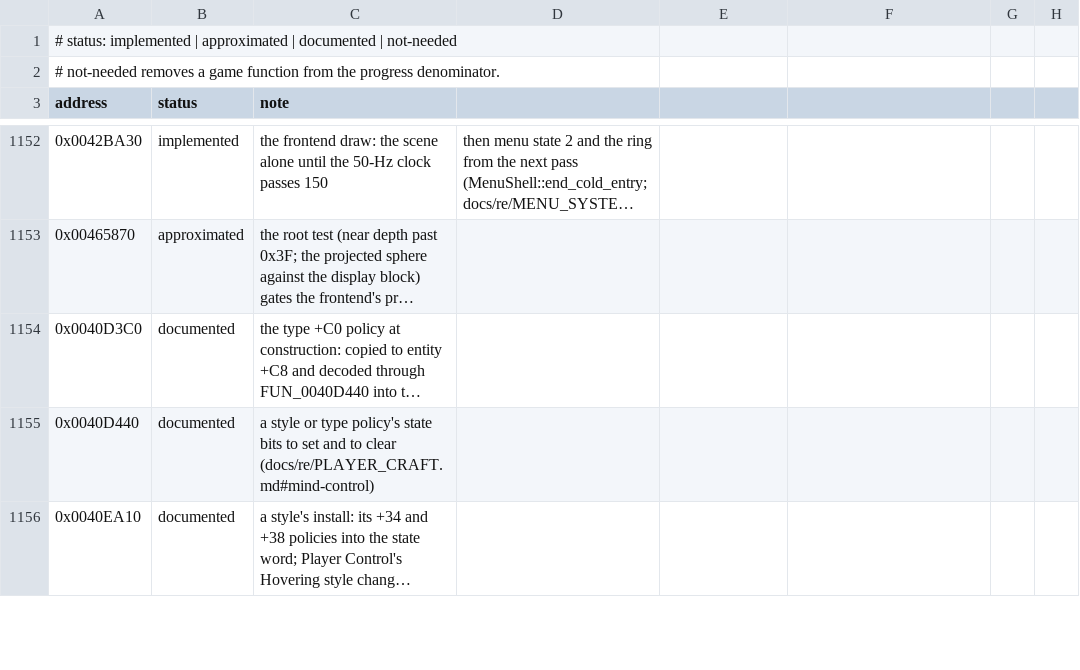
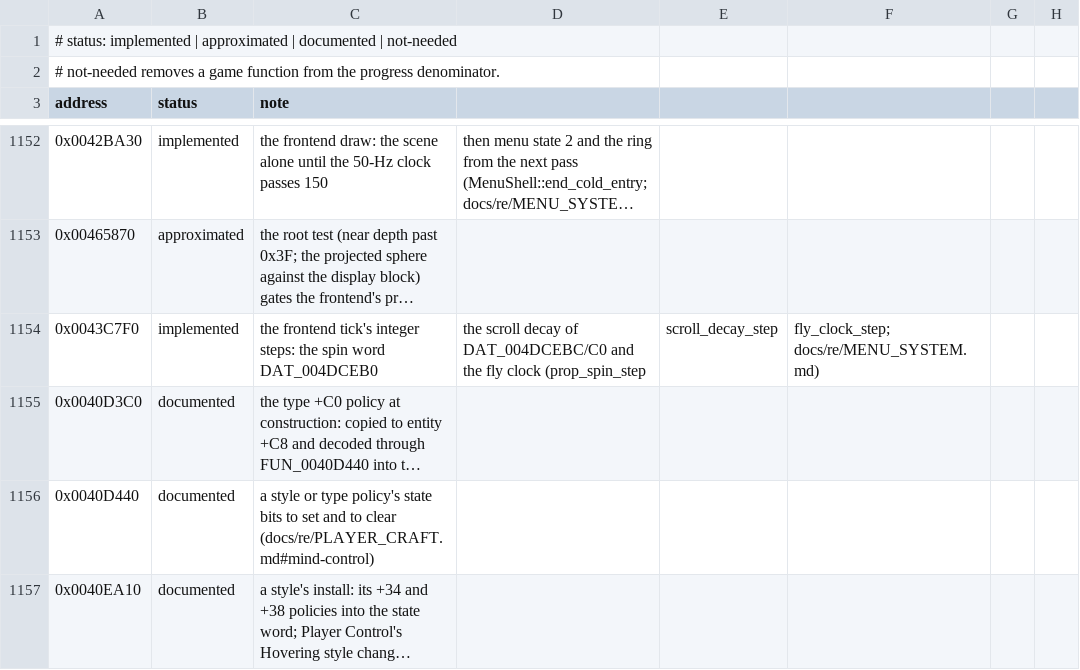
Before and after one commit to xndbogdan/OpenV2K, a CSV file: docs/progress/status.csv, drawn as a sheet; only a part is shown, gaps mark what is left out; long unchanged cells end in …; the diff names each change by its address in the sheet, - before the commit and + after, or states it on an @@ line.

```diff
--- a/docs/progress/status.csv
+++ b/docs/progress/status.csv
+row 1154: 0x0043C7F0 | implemented | the frontend tick's integer steps: the spin word DAT_004DCEB0 | the scroll decay of DAT_004DCEBC/C0 and the fly clock (prop_spin_step | scroll_decay_step | fly_clock_step; docs/re/MENU_SYSTEM.md)
```
Also changed, not shown: 5 other files.
